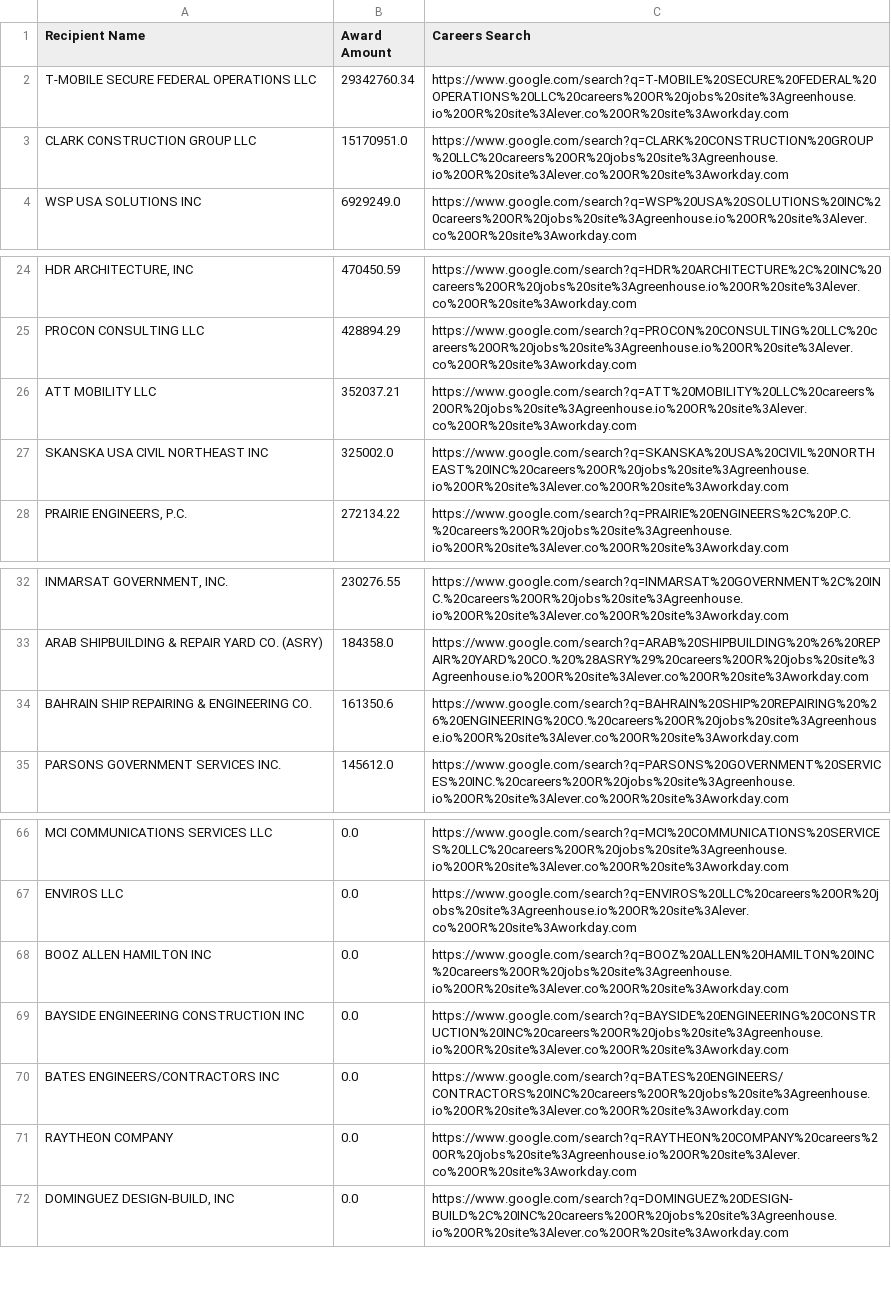
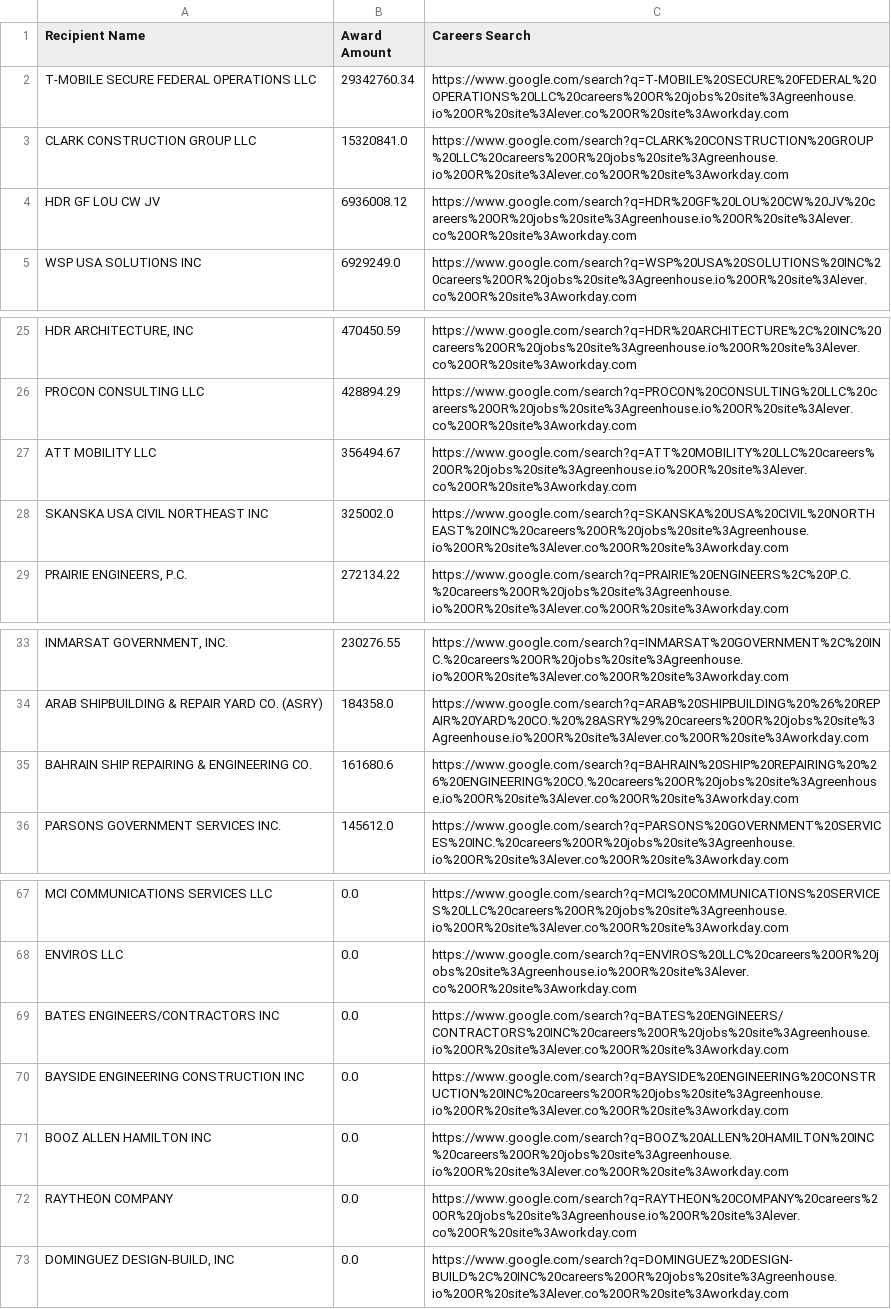
Before and after one commit to feldmangn/nih-awards-tracker, a CSV file: data/dod_top_recipients_last_90d_enriched.csv, drawn as a sheet; only a part is shown, gaps mark what is left out; addresses are those after the commit; the diff names each change by its address in the sheet, - before the commit and + after, or states it on an @@ line.

```diff
--- a/data/dod_top_recipients_last_90d_enriched.csv
+++ b/data/dod_top_recipients_last_90d_enriched.csv
-B3 (Award Amount): 15170951.0
+B3 (Award Amount): 15320841.0
+row 4: HDR GF LOU CW JV | 6936008.12 | https://www.google.com/search?q=HDR%20GF%20LOU%20CW%20JV%20careers%20OR%20jobs%20site%3Agreenhouse.io%20OR%20site%3Alever.co%20OR%20site%3Aworkday.com
-B27 (Award Amount): 352037.21
+B27 (Award Amount): 356494.67
-B35 (Award Amount): 161350.6
+B35 (Award Amount): 161680.6
@@ row 70 moved to row 69: BATES ENGINEERS/CONTRACTORS INC @@
@@ row 69 moved to row 70: BAYSIDE ENGINEERING CONSTRUCTION INC @@
```
Also changed, not shown: data/cms_awards_last_90d.csv, data/dod_awards_last_90d.csv, 22 other files.
